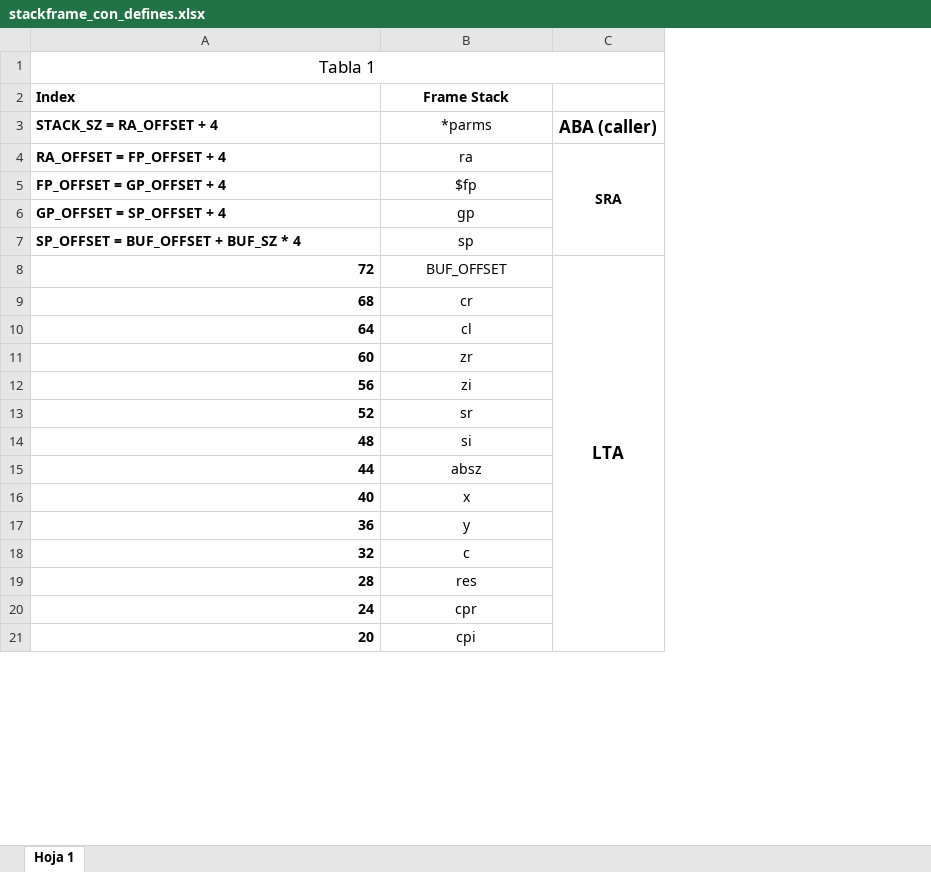
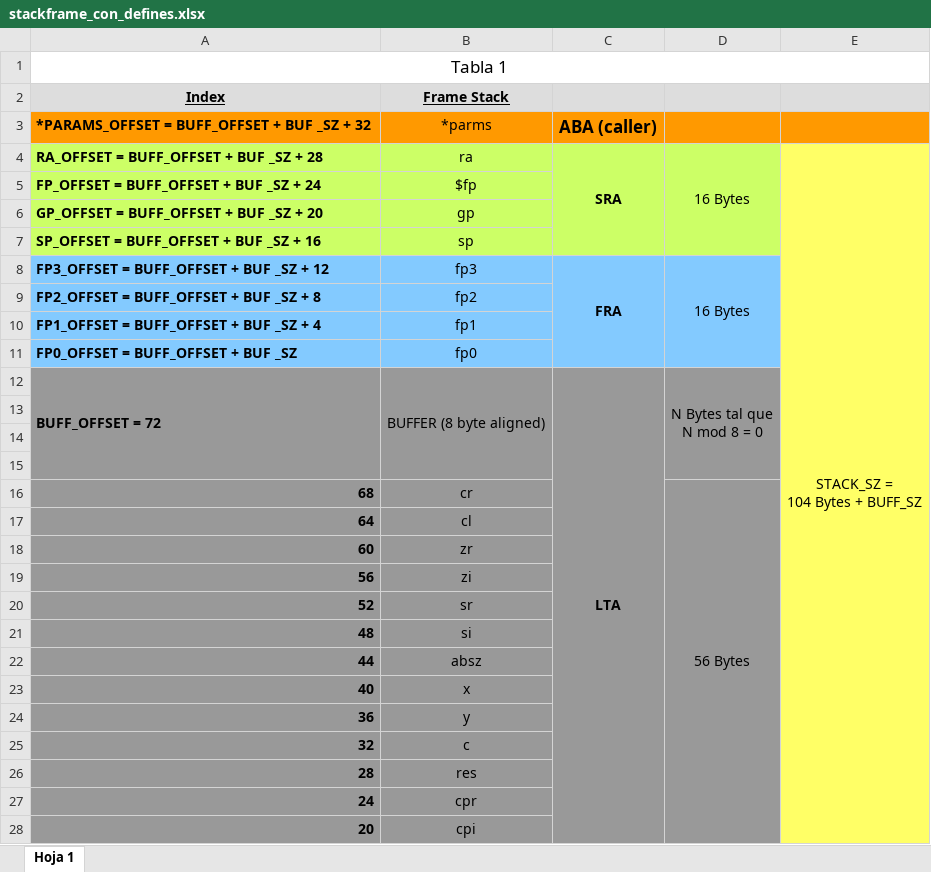
Before and after one commit to estanislaoledesma/orga-comp, an Excel workbook: tp1/stackframe_con_defines.xlsx, sheet Hoja 1, drawn as a sheet; only a part is shown; values as stored, in another font and other column widths than the file's, no borders; removed rows and columns are numbered as before the commit, all else as after; ↵ is a line break in a cell; the diff covers the shown part only; the diff names each change by its address in the sheet, - before the commit and + after, or states it on an @@ line.

Commit message:
Add files via upload

```diff
--- a/tp1/stackframe_con_defines.xlsx (sheet Hoja 1)
+++ b/tp1/stackframe_con_defines.xlsx (sheet Hoja 1)
+column D, row 4: 16 Bytes; row 16: 56 Bytes
+column E, row 4: STACK_SZ = ↵ 104 Bytes + BUFF_SZ
-A2:C2 fill: none
+A2:C2 fill: #DDDDDD
-A2:B2 underline: off
+A2:B2 underline: on
-A2 alignment: left
+A2 alignment: center
-A3 (Index): STACK_SZ = RA_OFFSET + 4
+A3 (Index): *PARAMS_OFFSET = BUFF_OFFSET + BUF _SZ + 32
-A3:C3 fill: none
+A3:C3 fill: #FF9900
-A4 (Index): RA_OFFSET = FP_OFFSET + 4
+A4 (Index): RA_OFFSET = BUFF_OFFSET + BUF _SZ + 28
-A4:C7 fill: none
+A4:C7 fill: #CCFF66
-A5 (Index): FP_OFFSET = GP_OFFSET + 4
+A5 (Index): FP_OFFSET = BUFF_OFFSET + BUF _SZ + 24
-A6 (Index): GP_OFFSET = SP_OFFSET + 4
+A6 (Index): GP_OFFSET = BUFF_OFFSET + BUF _SZ + 20
-A7 (Index): SP_OFFSET = BUF_OFFSET + BUF_SZ * 4
+A7 (Index): SP_OFFSET = BUFF_OFFSET + BUF _SZ + 16
+row 8: FP3_OFFSET = BUFF_OFFSET + BUF _SZ + 12 | fp3 | FRA | 16 Bytes
+row 9: FP2_OFFSET = BUFF_OFFSET + BUF _SZ + 8 | fp2
+row 10: FP1_OFFSET = BUFF_OFFSET + BUF _SZ + 4 | fp1
+row 11: FP0_OFFSET = BUFF_OFFSET + BUF _SZ | fp0
+row 12: BUFF_OFFSET = 72 | BUFFER (8 byte aligned) | LTA | N Bytes tal que ↵ N mod 8 = 0
-row 13: 72 | BUF_OFFSET | LTA
+row 13: (empty)
-A13:C13 fill: none
+A13:C13 fill: #999999
-C8:C22 merged
+row 14: (empty)
+row 15: (empty)
-A16:C28 fill: none
+A16:C28 fill: #999999
```
Also changed, not shown: cell formats elsewhere in this sheet, formulas that keep their value.
